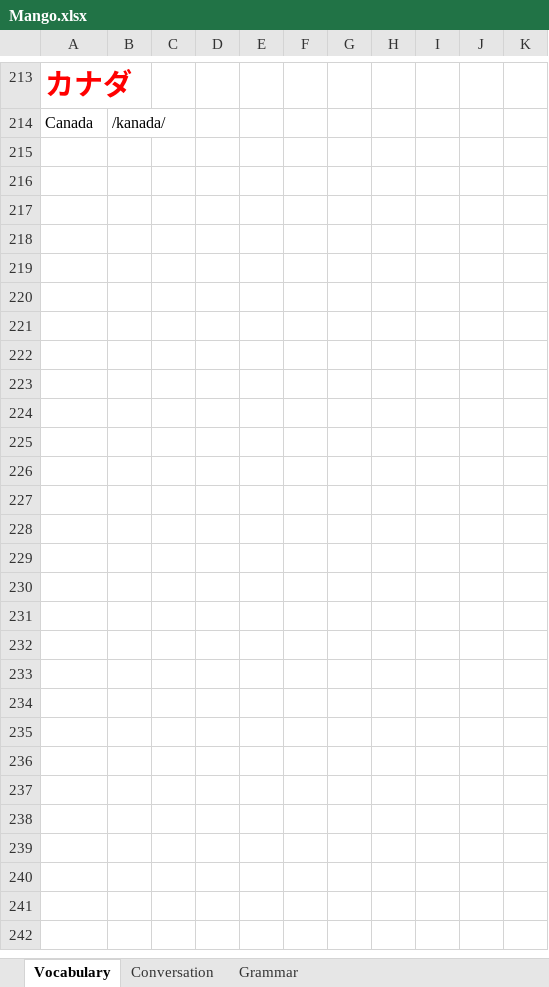
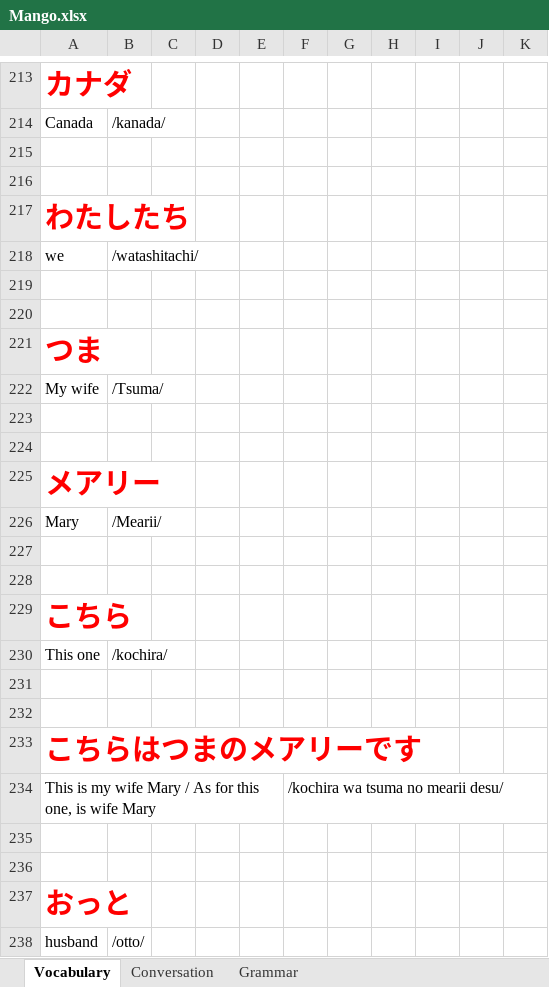
Before and after one commit to TienVNguyen/Japanese, an Excel workbook: Mango.xlsx, sheet Vocabulary, drawn as a sheet; only a part is shown, gaps mark what is left out; values as stored, in another font and other column widths than the file's, no borders; the diff names each change by its address in the sheet, - before the commit and + after, or states it on an @@ line.

Commit message:
Update Mango
- Unit 1 - Chapter 3 - Lesson 13

```diff
--- a/Mango.xlsx (sheet Vocabulary)
+++ b/Mango.xlsx (sheet Vocabulary)
+row 215: (empty)
+row 216: (empty)
+row 217: わたしたち
+row 218: we | /watashitachi/
+row 219: (empty)
+row 220: (empty)
+row 221: つま
+row 222: My wife | /Tsuma/
+row 223: (empty)
+row 224: (empty)
+row 225: メアリー
+row 226: Mary | /Mearii/
+row 227: (empty)
+row 228: (empty)
+row 229: こちら
+row 230: This one | /kochira/
+row 231: (empty)
+row 232: (empty)
+row 233: こちらはつまのメアリーです
+row 234: This is my wife Mary / As for this one, is wife Mary |  |  |  |  | /kochira wa tsuma no mearii desu/
+row 235: (empty)
+row 236: (empty)
+row 237: おっと
+row 238: husband | /otto/
```
Also changed, not shown: sheet Grammar.
